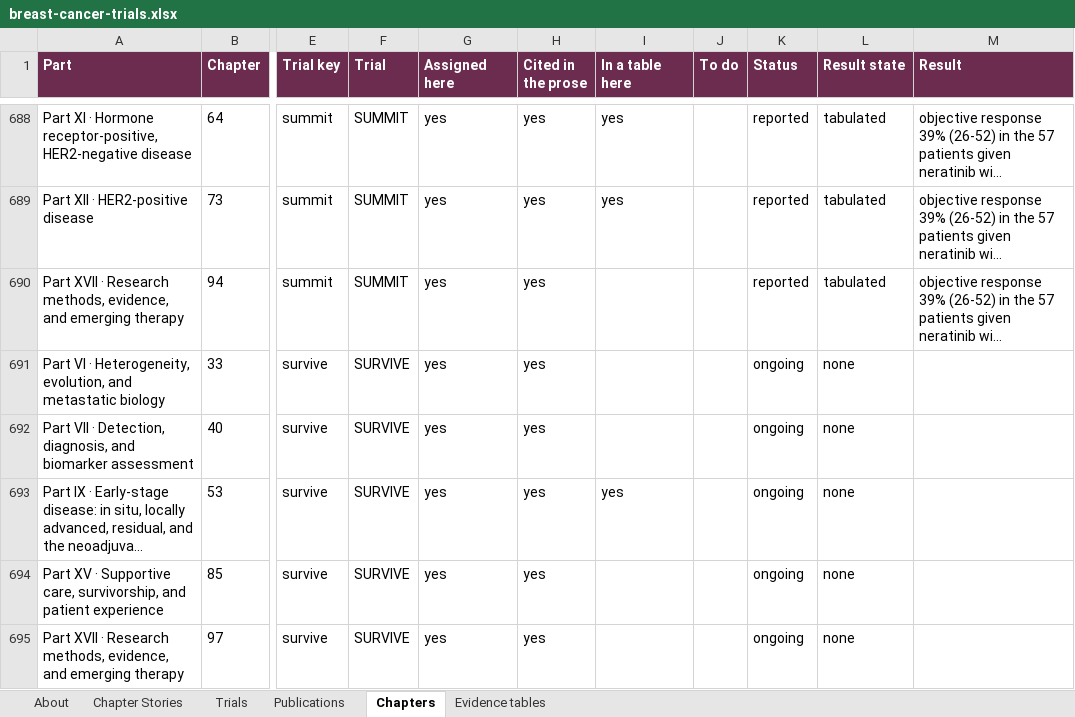
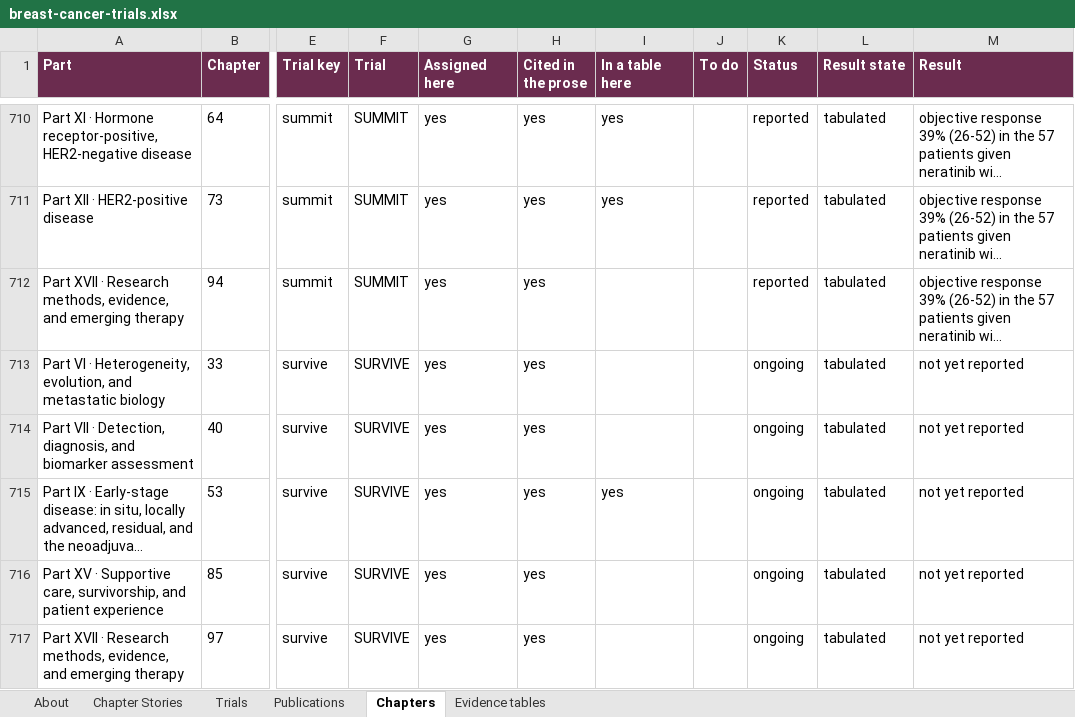
Before and after one commit to Elkhanany/library, an Excel workbook: books/breast-cancer/src/data/breast-cancer-trials.xlsx, sheet Chapters, drawn as a sheet; only a part is shown, gaps mark what is left out; long unchanged cells end in …; values as stored, in another font and other column widths than the file's, no borders; addresses are those after the commit; the diff covers the shown part only; the diff names each change by its address in the sheet, - before the commit and + after, or states it on an @@ line.

```diff
--- a/books/breast-cancer/src/data/breast-cancer-trials.xlsx (sheet Chapters)
+++ b/books/breast-cancer/src/data/breast-cancer-trials.xlsx (sheet Chapters)
-L713:L717 (Result state): none
+L713:L717 (Result state): tabulated
-M713:M717 (Result): (empty)
+M713:M717 (Result): not yet reported
```
Also changed, not shown: 32 added rows and 13 edited cells elsewhere in this sheet, sheet Publications, sheet Trials, sheet Chapter Stories, sheet Evidence tables, sheet About, 3 other files.
